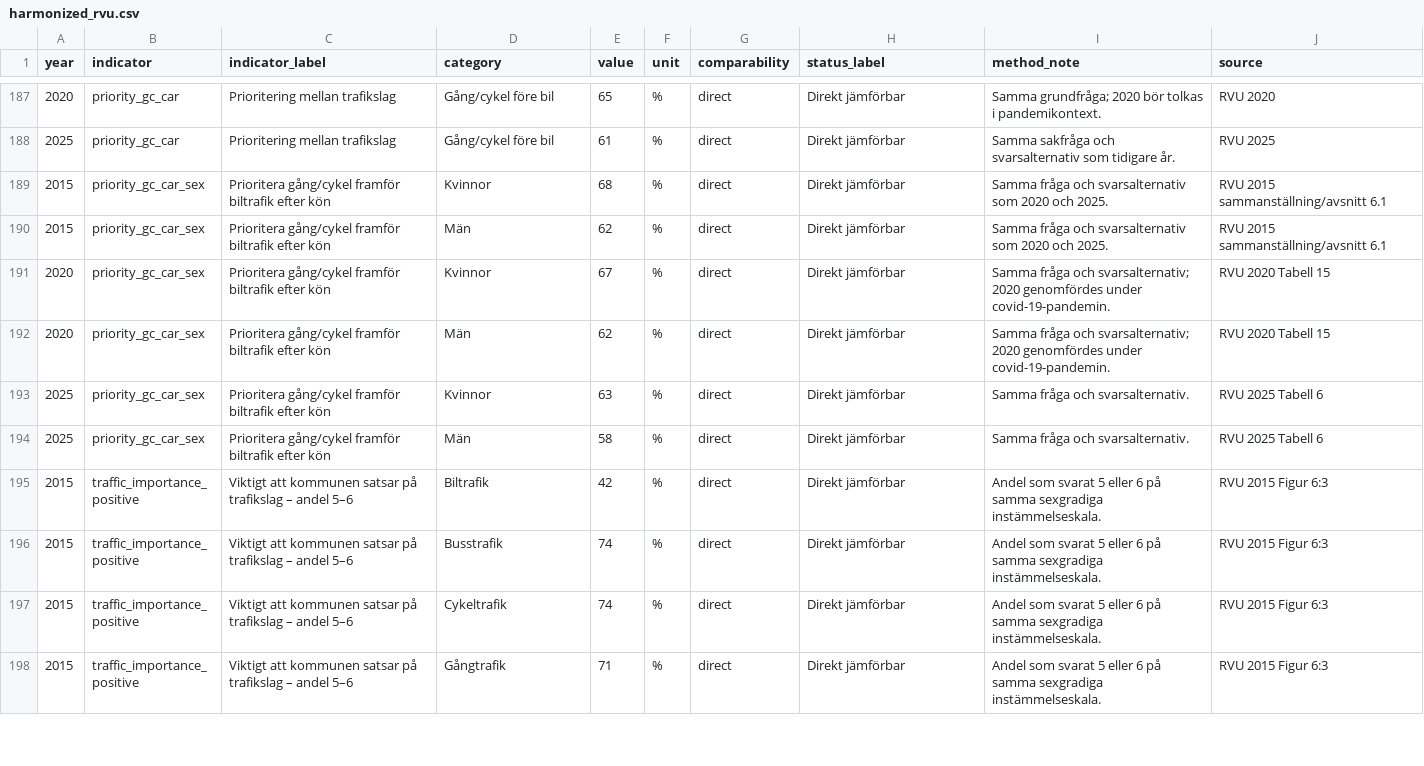
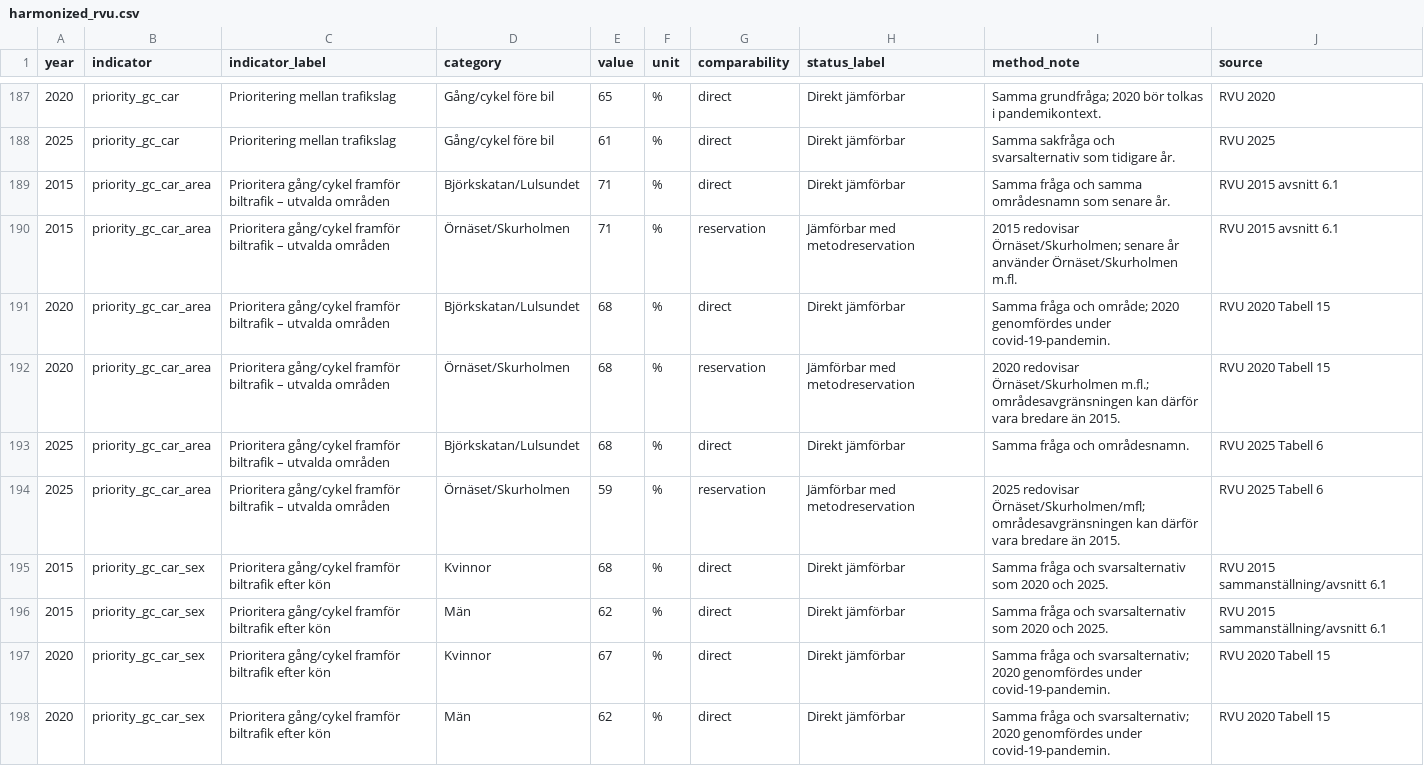
Before and after one commit to Lulea-statistik/resvanor-lulea, a CSV file: docs/data/harmonized_rvu.csv, drawn as a sheet; only a part is shown, gaps mark what is left out; the shorter side is filled out with more unchanged rows; the diff names each change by its address in the sheet, - before the commit and + after, or states it on an @@ line.

Commit message:
Add walking-cycling priority by area 2015-2025

```diff
--- a/docs/data/harmonized_rvu.csv
+++ b/docs/data/harmonized_rvu.csv
+row 189: 2015 | priority_gc_car_area | Prioritera gång/cykel framför biltrafik – utvalda områden | Björkskatan/Lulsundet | 71 | % | direct | Direkt jämförbar | Samma fråga och samma områdesnamn som senare år. | RVU 2015 avsnitt 6.1
+row 190: 2015 | priority_gc_car_area | Prioritera gång/cykel framför biltrafik – utvalda områden | Örnäset/Skurholmen | 71 | % | reservation | Jämförbar med metodreservation | 2015 redovisar Örnäset/Skurholmen; senare år använder Örnäset/Skurholmen m.fl. | RVU 2015 avsnitt 6.1
+row 191: 2020 | priority_gc_car_area | Prioritera gång/cykel framför biltrafik – utvalda områden | Björkskatan/Lulsundet | 68 | % | direct | Direkt jämförbar | Samma fråga och område; 2020 genomfördes under covid-19-pandemin. | RVU 2020 Tabell 15
+row 192: 2020 | priority_gc_car_area | Prioritera gång/cykel framför biltrafik – utvalda områden | Örnäset/Skurholmen | 68 | % | reservation | Jämförbar med metodreservation | 2020 redovisar Örnäset/Skurholmen m.fl.; områdesavgränsningen kan därför vara bredare än 2015. | RVU 2020 Tabell 15
+row 193: 2025 | priority_gc_car_area | Prioritera gång/cykel framför biltrafik – utvalda områden | Björkskatan/Lulsundet | 68 | % | direct | Direkt jämförbar | Samma fråga och områdesnamn. | RVU 2025 Tabell 6
+row 194: 2025 | priority_gc_car_area | Prioritera gång/cykel framför biltrafik – utvalda områden | Örnäset/Skurholmen | 59 | % | reservation | Jämförbar med metodreservation | 2025 redovisar Örnäset/Skurholmen/mfl; områdesavgränsningen kan därför vara bredare än 2015. | RVU 2025 Tabell 6
```
